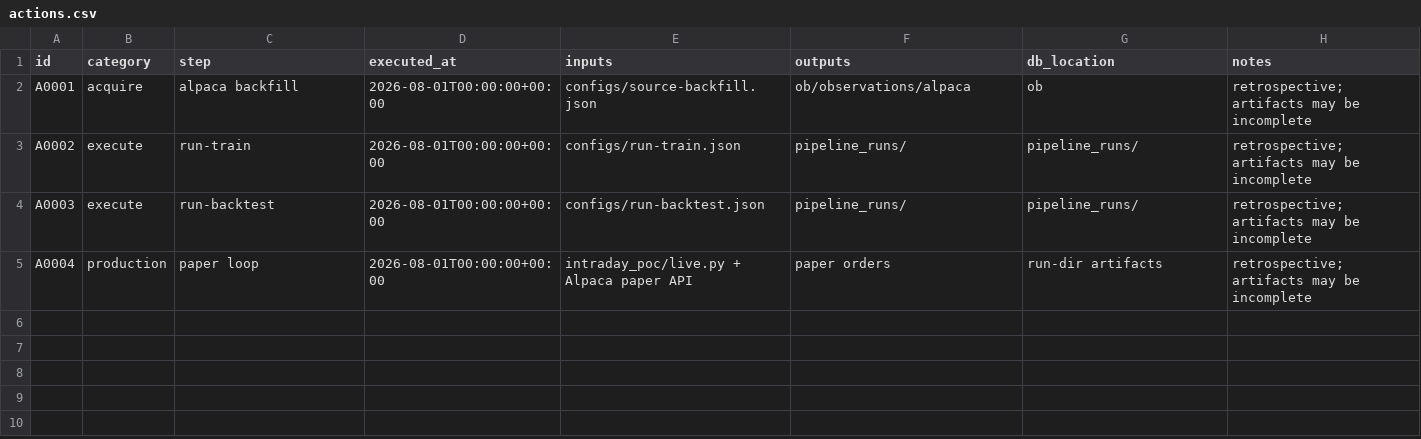
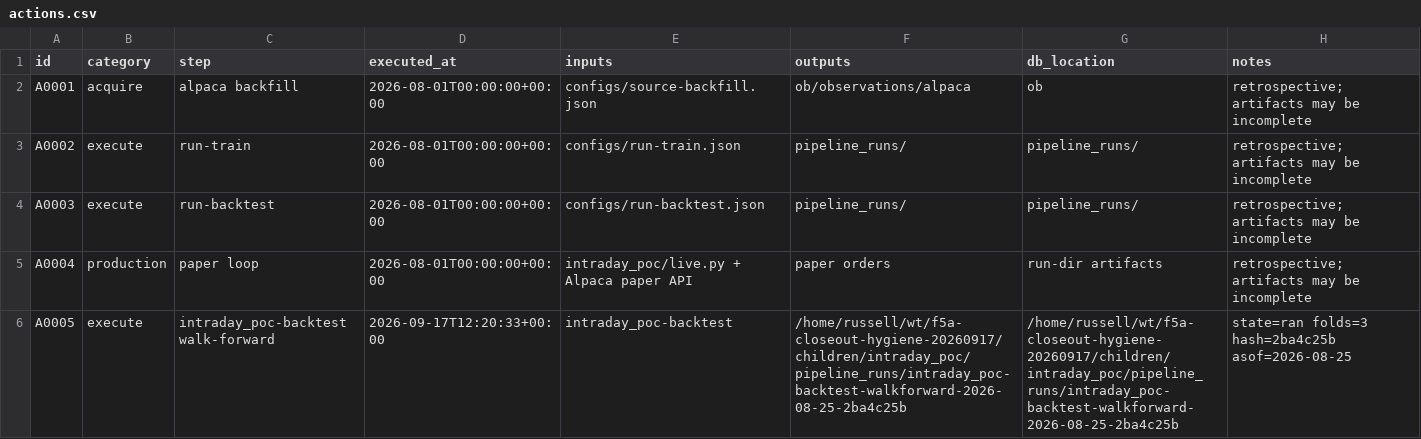
Before and after one commit to gdrusse/dskit, a CSV file: children/intraday_poc/docs/decisioning/actions.csv, drawn as a sheet; the diff names each change by its address in the sheet, - before the commit and + after, or states it on an @@ line.

```diff
--- a/children/intraday_poc/docs/decisioning/actions.csv
+++ b/children/intraday_poc/docs/decisioning/actions.csv
+row 6: A0005 | execute | intraday_poc-backtest walk-forward | 2026-09-17T12:20:33+00:00 | intraday_poc-backtest | /home/russell/wt/f5a-closeout-hygiene-20260917/children/intraday_poc/pipeline_runs/intraday_poc-backtest-walkforward-2026-08-25-2ba4c25b | /home/russell/wt/f5a-closeout-hygiene-20260917/children/intraday_poc/pipeline_runs/intraday_poc-backtest-walkforward-2026-08-25-2ba4c25b | state=ran folds=3 hash=2ba4c25b asof=2026-08-25
```
Also changed, not shown: 1 other file.
